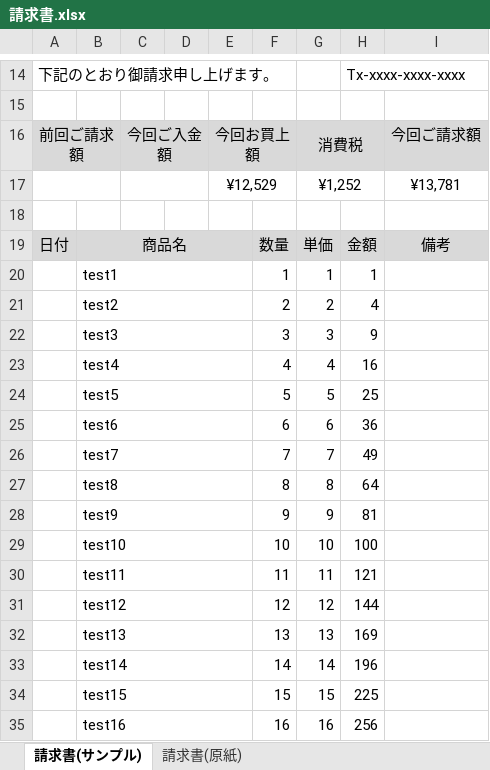
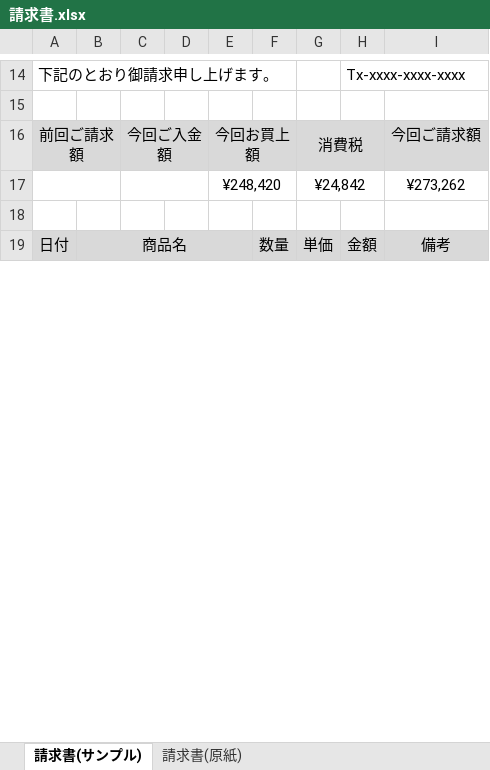
Before and after one commit to ykominami/cursor_excel_py, an Excel workbook: 請求書.xlsx, sheet 請求書(サンプル), drawn as a sheet; only a part is shown, gaps mark what is left out; values as stored, in another font and other column widths than the file's, no borders; removed rows and columns are numbered as before the commit, all else as after; the diff covers the shown part only; the diff names each change by its address in the sheet, - before the commit and + after, or states it on an @@ line.

Commit message:
請求書.xlsxの修正

```diff
--- a/請求書.xlsx (sheet 請求書(サンプル))
+++ b/請求書.xlsx (sheet 請求書(サンプル))
-B16 fill: #D9D9D9
+B16 fill: none
-D16 fill: #D9D9D9
+D16 fill: none
-F16 fill: #D9D9D9
+F16 fill: none
-H16 fill: #D9D9D9
+H16 fill: none
-row 17:  |  |  |  | ¥12,529 |  | ¥1,252 |  | ¥13,781
+row 17:  |  |  |  | ¥248,420 |  | ¥24,842 |  | ¥273,262
-C19:E19 fill: #D9D9D9
+C19:E19 fill: none
-row 20:  | test1 |  |  |  | 1 | 1 | 1
-row 21:  | test2 |  |  |  | 2 | 2 | 4
-row 22:  | test3 |  |  |  | 3 | 3 | 9
-row 23:  | test4 |  |  |  | 4 | 4 | 16
-row 24:  | test5 |  |  |  | 5 | 5 | 25
-row 25:  | test6 |  |  |  | 6 | 6 | 36
-row 26:  | test7 |  |  |  | 7 | 7 | 49
-row 27:  | test8 |  |  |  | 8 | 8 | 64
-row 28:  | test9 |  |  |  | 9 | 9 | 81
-row 29:  | test10 |  |  |  | 10 | 10 | 100
-row 30:  | test11 |  |  |  | 11 | 11 | 121
-row 31:  | test12 |  |  |  | 12 | 12 | 144
-row 32:  | test13 |  |  |  | 13 | 13 | 169
-row 33:  | test14 |  |  |  | 14 | 14 | 196
-row 34:  | test15 |  |  |  | 15 | 15 | 225
-row 35:  | test16 |  |  |  | 16 | 16 | 256
```
Also changed, not shown: 33 added rows, 19 removed rows and 3 edited cells elsewhere in this sheet, sheet 請求書(原紙).
